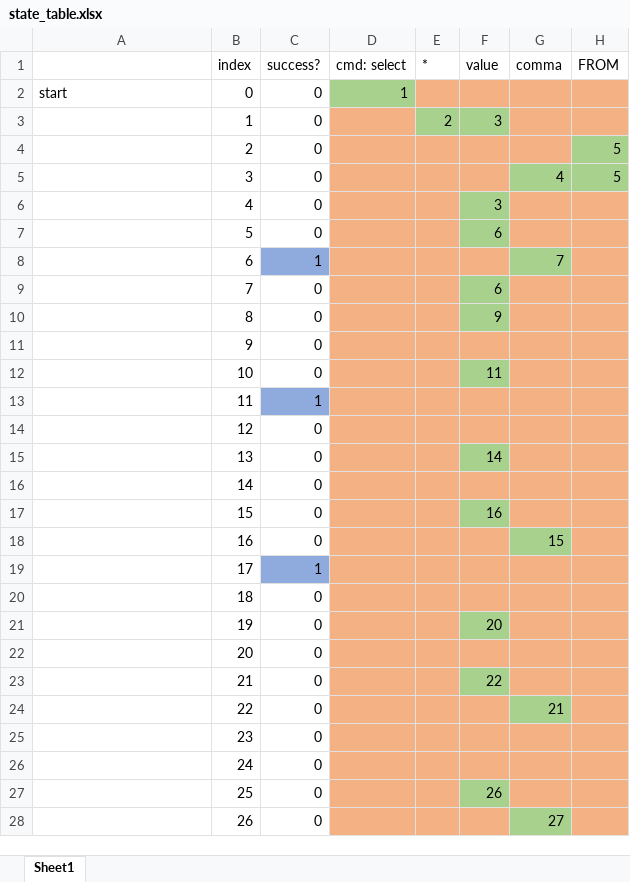
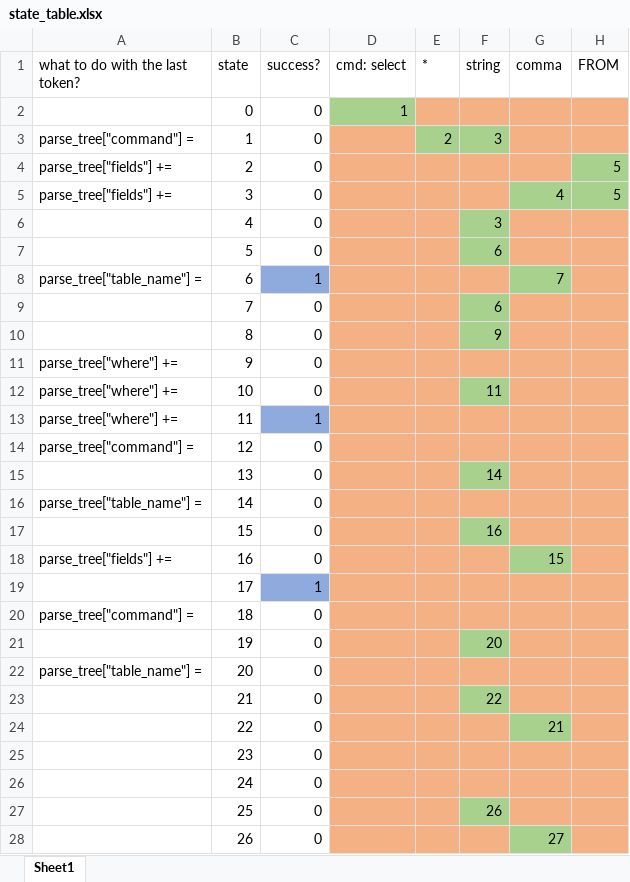
Before and after one commit to jaasonw/Database, an Excel workbook: state_table.xlsx, sheet Sheet1, drawn as a sheet; only a part is shown; values as stored, in another font and other column widths than the file's, no borders; the diff names each change by its address in the sheet, - before the commit and + after, or states it on an @@ line.

Commit message:
prototype sql parsing (select command)

```diff
--- a/state_table.xlsx (sheet Sheet1)
+++ b/state_table.xlsx (sheet Sheet1)
-A1: (empty)
+A1: what to do with the last token?
-B1: index
+B1: state
-F1: value
+F1: string
-A2 (what to do with the last token?): start
+A2 (what to do with the last token?): (empty)
-A3 (what to do with the last token?): (empty)
+A3 (what to do with the last token?): parse_tree["command"] =
-A4:A5 (what to do with the last token?): (empty)
+A4:A5 (what to do with the last token?): parse_tree["fields"] +=
-A8 (what to do with the last token?): (empty)
+A8 (what to do with the last token?): parse_tree["table_name"] =
-A11:A13 (what to do with the last token?): (empty)
+A11:A13 (what to do with the last token?): parse_tree["where"] +=
-A14 (what to do with the last token?): (empty)
+A14 (what to do with the last token?): parse_tree["command"] =
-A16 (what to do with the last token?): (empty)
+A16 (what to do with the last token?): parse_tree["table_name"] =
-A18 (what to do with the last token?): (empty)
+A18 (what to do with the last token?): parse_tree["fields"] +=
-A20 (what to do with the last token?): (empty)
+A20 (what to do with the last token?): parse_tree["command"] =
-A22 (what to do with the last token?): (empty)
+A22 (what to do with the last token?): parse_tree["table_name"] =
```
Also changed, not shown: 3 other files.
